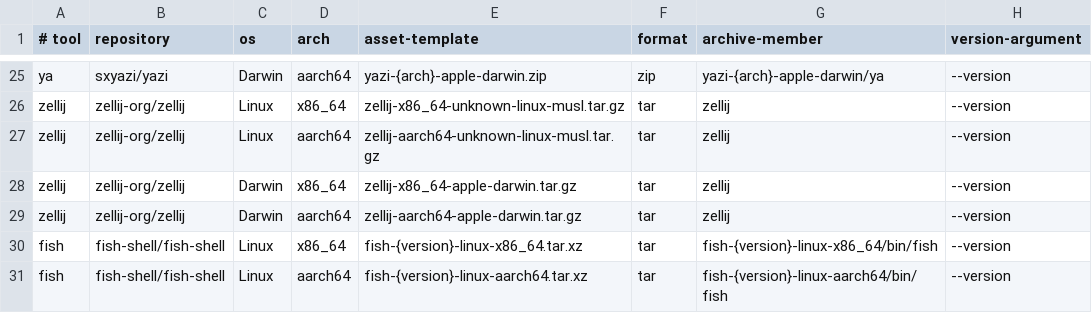
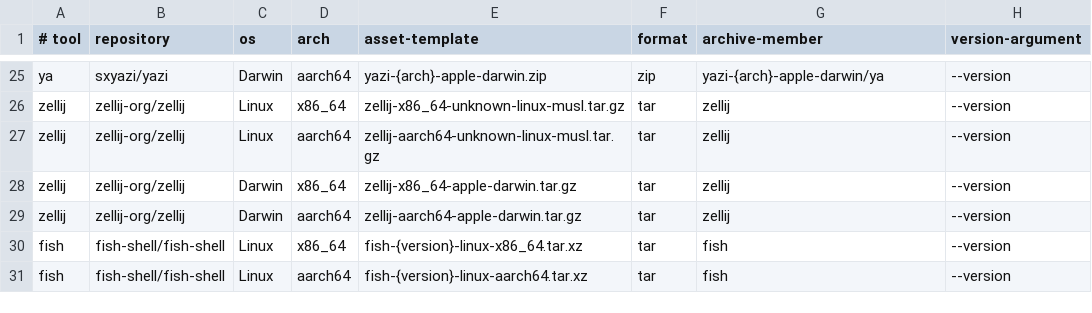
Before and after one commit to tychart/linuxstuff, a TSV file: setupconfig/release-assets.tsv, drawn as a sheet; only a part is shown, gaps mark what is left out.

Commit message:
Improve release version detection and Fish verification
Fall back to GitHub release redirects when the API is unavailable, and
verify Fish installations using the extracted binary.

```diff
--- a/setupconfig/release-assets.tsv
+++ b/setupconfig/release-assets.tsv
@@ -29,3 +29,3 @@ zellij	zellij-org/zellij	Darwin	x86_64	zellij-x86_64-apple-darwin.tar.gz	tar	zel
 zellij	zellij-org/zellij	Darwin	aarch64	zellij-aarch64-apple-darwin.tar.gz	tar	zellij	--version
-fish	fish-shell/fish-shell	Linux	x86_64	fish-{version}-linux-x86_64.tar.xz	tar	fish-{version}-linux-x86_64/bin/fish	--version
-fish	fish-shell/fish-shell	Linux	aarch64	fish-{version}-linux-aarch64.tar.xz	tar	fish-{version}-linux-aarch64/bin/fish	--version
+fish	fish-shell/fish-shell	Linux	x86_64	fish-{version}-linux-x86_64.tar.xz	tar	fish	--version
+fish	fish-shell/fish-shell	Linux	aarch64	fish-{version}-linux-aarch64.tar.xz	tar	fish	--version
```
Also changed, not shown: 1 other file.
